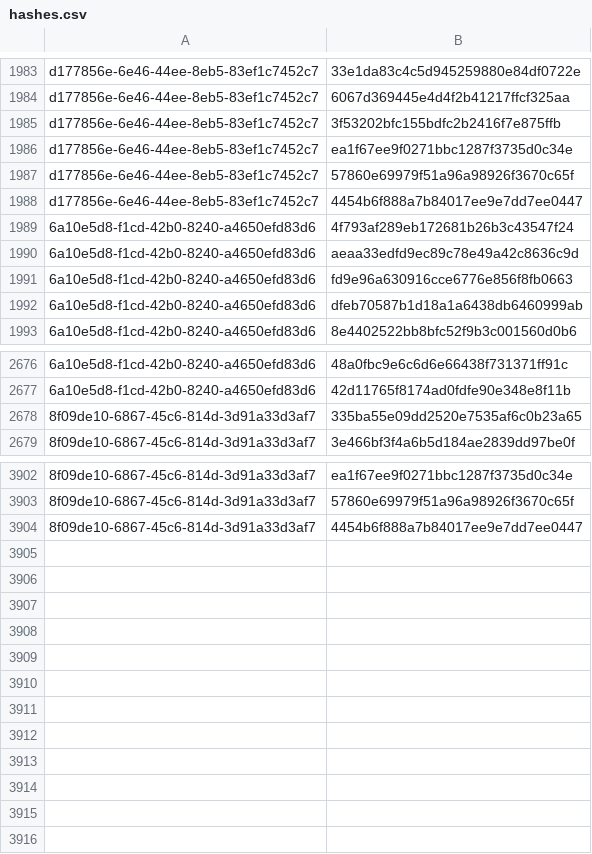
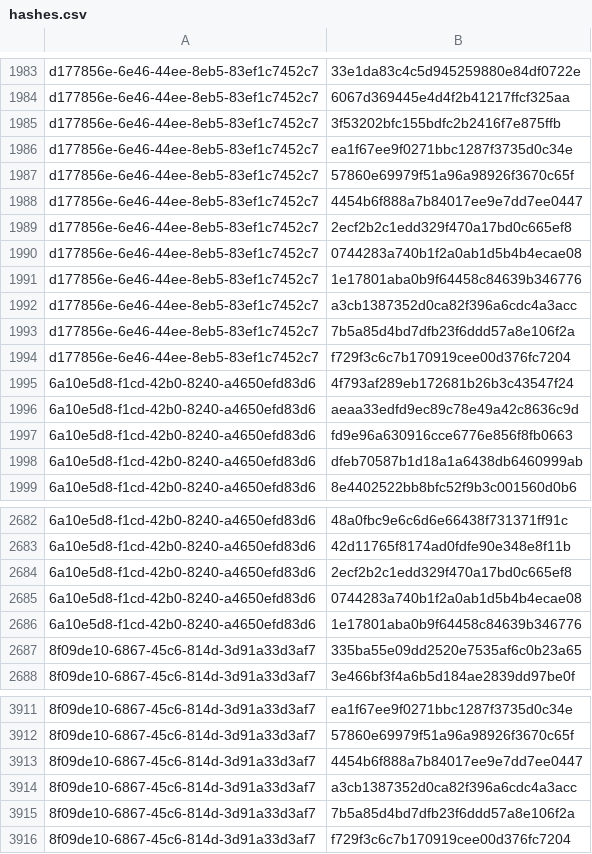
Before and after one commit to RedBlue232/threat-feed-publisher, a CSV file: misp-feed/hashes.csv, drawn as a sheet; only a part is shown, gaps mark what is left out.

Commit message:
chore(misp): refresh feed (3 events) [2026-09-16T01:30Z]

```diff
--- a/misp-feed/hashes.csv
+++ b/misp-feed/hashes.csv
@@ -1988,2 +1988,8 @@ d177856e-6e46-44ee-8eb5-83ef1c7452c7,57860e69979f51a96a98926f3670c65f
 d177856e-6e46-44ee-8eb5-83ef1c7452c7,4454b6f888a7b84017ee9e7dd7ee0447
+d177856e-6e46-44ee-8eb5-83ef1c7452c7,2ecf2b2c1edd329f470a17bd0c665ef8
+d177856e-6e46-44ee-8eb5-83ef1c7452c7,0744283a740b1f2a0ab1d5b4b4ecae08
+d177856e-6e46-44ee-8eb5-83ef1c7452c7,1e17801aba0b9f64458c84639b346776
+d177856e-6e46-44ee-8eb5-83ef1c7452c7,a3cb1387352d0ca82f396a6cdc4a3acc
+d177856e-6e46-44ee-8eb5-83ef1c7452c7,7b5a85d4bd7dfb23f6ddd57a8e106f2a
+d177856e-6e46-44ee-8eb5-83ef1c7452c7,f729f3c6c7b170919cee00d376fc7204
 6a10e5d8-f1cd-42b0-8240-a4650efd83d6,4f793af289eb172681b26b3c43547f24
@@ -2677,2 +2683,5 @@ d177856e-6e46-44ee-8eb5-83ef1c7452c7,4454b6f888a7b84017ee9e7dd7ee0447
 6a10e5d8-f1cd-42b0-8240-a4650efd83d6,42d11765f8174ad0fdfe90e348e8f11b
+6a10e5d8-f1cd-42b0-8240-a4650efd83d6,2ecf2b2c1edd329f470a17bd0c665ef8
+6a10e5d8-f1cd-42b0-8240-a4650efd83d6,0744283a740b1f2a0ab1d5b4b4ecae08
+6a10e5d8-f1cd-42b0-8240-a4650efd83d6,1e17801aba0b9f64458c84639b346776
 8f09de10-6867-45c6-814d-3d91a33d3af7,335ba55e09dd2520e7535af6c0b23a65
@@ -3904 +3913,4 @@ d177856e-6e46-44ee-8eb5-83ef1c7452c7,4454b6f888a7b84017ee9e7dd7ee0447
 8f09de10-6867-45c6-814d-3d91a33d3af7,4454b6f888a7b84017ee9e7dd7ee0447
+8f09de10-6867-45c6-814d-3d91a33d3af7,a3cb1387352d0ca82f396a6cdc4a3acc
+8f09de10-6867-45c6-814d-3d91a33d3af7,7b5a85d4bd7dfb23f6ddd57a8e106f2a
+8f09de10-6867-45c6-814d-3d91a33d3af7,f729f3c6c7b170919cee00d376fc7204
```
Also changed, not shown: 4 other files.
